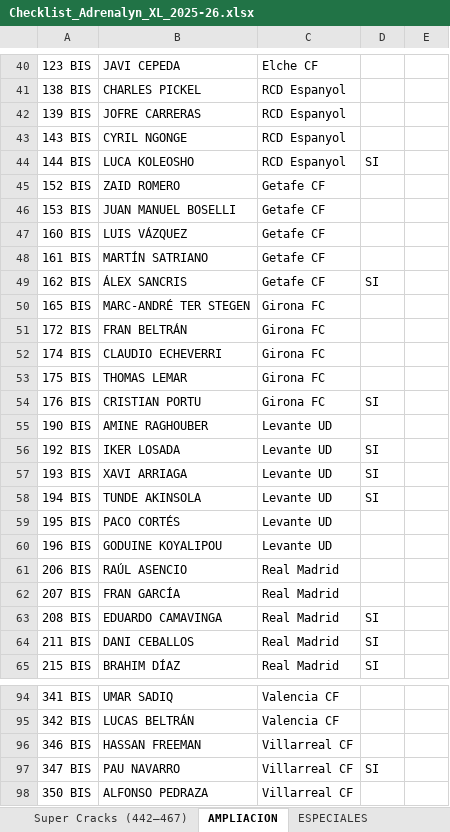
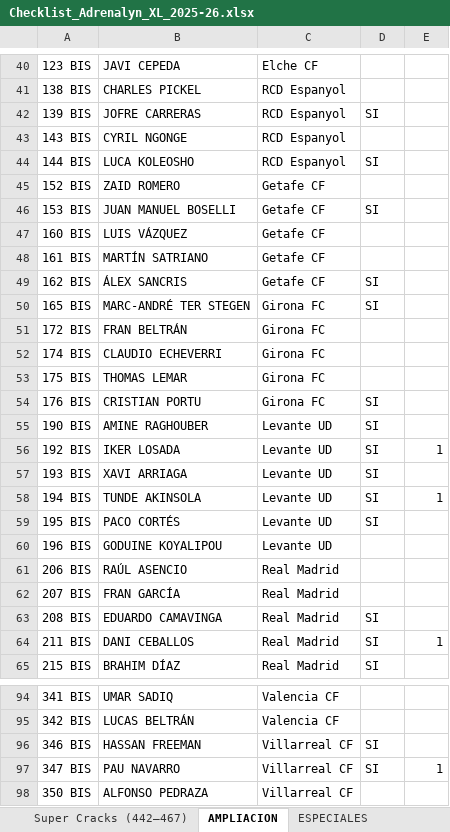
Before and after one commit to pipoptero/adrenalyn-collection, an Excel workbook: Checklist_Adrenalyn_XL_2025-26.xlsx, sheet AMPLIACION, drawn as a sheet; only a part is shown, gaps mark what is left out; values as stored, in another font and other column widths than the file's, no borders; charts and pictures and conditional formats not drawn; the diff covers the shown part only; the diff names each change by its address in the sheet, - before the commit and + after, or states it on an @@ line.

```diff
--- a/Checklist_Adrenalyn_XL_2025-26.xlsx (sheet AMPLIACION)
+++ b/Checklist_Adrenalyn_XL_2025-26.xlsx (sheet AMPLIACION)
-D42: (empty)
+D42: SI
-D46: (empty)
+D46: SI
-D50: (empty)
+D50: SI
-D55: (empty)
+D55: SI
-E56: (empty)
+E56: 1
-E58: (empty)
+E58: 1
-D59: (empty)
+D59: SI
-E64: (empty)
+E64: 1
-D96: (empty)
+D96: SI
-E97: (empty)
+E97: 1
```
Also changed, not shown: 18 edited cells elsewhere in this sheet, sheet LO QUE ME FALTA, sheet ESPECIALES, sheet REPETIDOS, sheet RESUMEN, sheet Kryptonita (388–396), sheet Guantes de Oro (381–387), 7 more sheets.
